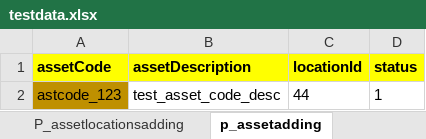
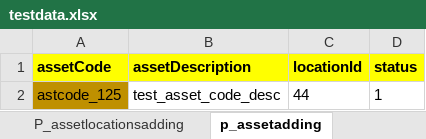
Before and after one commit to antsglobal/ANTS_Project, an Excel workbook: resource/testdata.xlsx, sheet p_assetadding, drawn as a sheet; values as stored, in another font and other column widths than the file's, no borders; the diff names each change by its address in the sheet, - before the commit and + after, or states it on an @@ line.

Commit message:
data modified

```diff
--- a/resource/testdata.xlsx (sheet p_assetadding)
+++ b/resource/testdata.xlsx (sheet p_assetadding)
-A2 (assetCode): astcode_123
+A2 (assetCode): astcode_125
```
Also changed, not shown: sheet P_assetlocationsadding, 25 other files.
